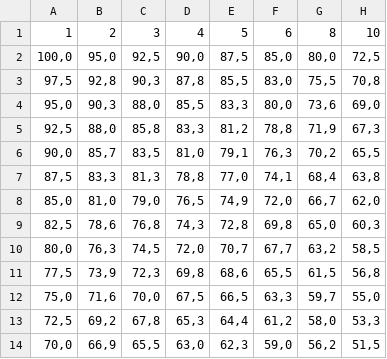
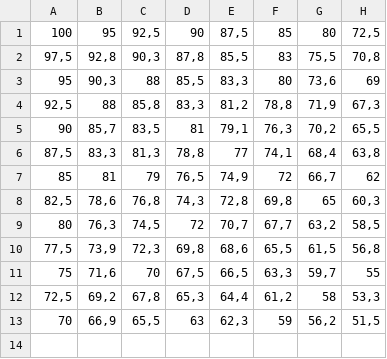
Before and after one commit to NimbleCapricorn/WorkoutRoutineGenerator, a CSV file: PrilepinChart.csv, drawn as a sheet.

```diff
--- a/PrilepinChart.csv
+++ b/PrilepinChart.csv
@@ -1,14 +1,13 @@
-1;2;3;4;5;6;8;10
-100,0;95,0;92,5;90,0;87,5;85,0;80,0;72,5
-97,5;92,8;90,3;87,8;85,5;83,0;75,5;70,8
-95,0;90,3;88,0;85,5;83,3;80,0;73,6;69,0
-92,5;88,0;85,8;83,3;81,2;78,8;71,9;67,3
-90,0;85,7;83,5;81,0;79,1;76,3;70,2;65,5
-87,5;83,3;81,3;78,8;77,0;74,1;68,4;63,8
-85,0;81,0;79,0;76,5;74,9;72,0;66,7;62,0
-82,5;78,6;76,8;74,3;72,8;69,8;65,0;60,3
-80,0;76,3;74,5;72,0;70,7;67,7;63,2;58,5
+100;95;92,5;90;87,5;85;80;72,5
+97,5;92,8;90,3;87,8;85,5;83;75,5;70,8
+95;90,3;88;85,5;83,3;80;73,6;69
+92,5;88;85,8;83,3;81,2;78,8;71,9;67,3
+90;85,7;83,5;81;79,1;76,3;70,2;65,5
+87,5;83,3;81,3;78,8;77;74,1;68,4;63,8
+85;81;79;76,5;74,9;72;66,7;62
+82,5;78,6;76,8;74,3;72,8;69,8;65;60,3
+80;76,3;74,5;72;70,7;67,7;63,2;58,5
 77,5;73,9;72,3;69,8;68,6;65,5;61,5;56,8
-75,0;71,6;70,0;67,5;66,5;63,3;59,7;55,0
-72,5;69,2;67,8;65,3;64,4;61,2;58,0;53,3
-70,0;66,9;65,5;63,0;62,3;59,0;56,2;51,5
+75;71,6;70;67,5;66,5;63,3;59,7;55
+72,5;69,2;67,8;65,3;64,4;61,2;58;53,3
+70;66,9;65,5;63;62,3;59;56,2;51,5
```
Also changed, not shown: Exercises.csv, 3 other files.
